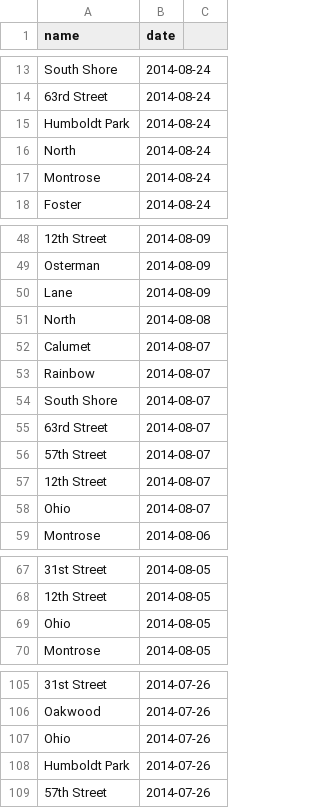
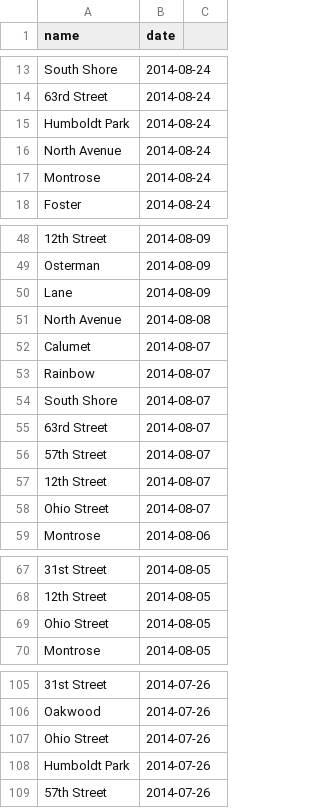
Before and after one commit to sbeslow/hydrophilik, a CSV file: hydrophilik/conf/beachClosings.csv, drawn as a sheet; only a part is shown, gaps mark what is left out; the diff covers the shown part only; the diff names each change by its address in the sheet, - before the commit and + after, or states it on an @@ line.

Commit message:
Added beach pages

```diff
--- a/hydrophilik/conf/beachClosings.csv
+++ b/hydrophilik/conf/beachClosings.csv
-A16 (name): North
+A16 (name): North Avenue
-A51 (name): North
+A51 (name): North Avenue
-A58 (name): Ohio
+A58 (name): Ohio Street
-A69 (name): Ohio
+A69 (name): Ohio Street
-A107 (name): Ohio
+A107 (name): Ohio Street
```
Also changed, not shown: 5 edited cells elsewhere in this file, 11 other files.
